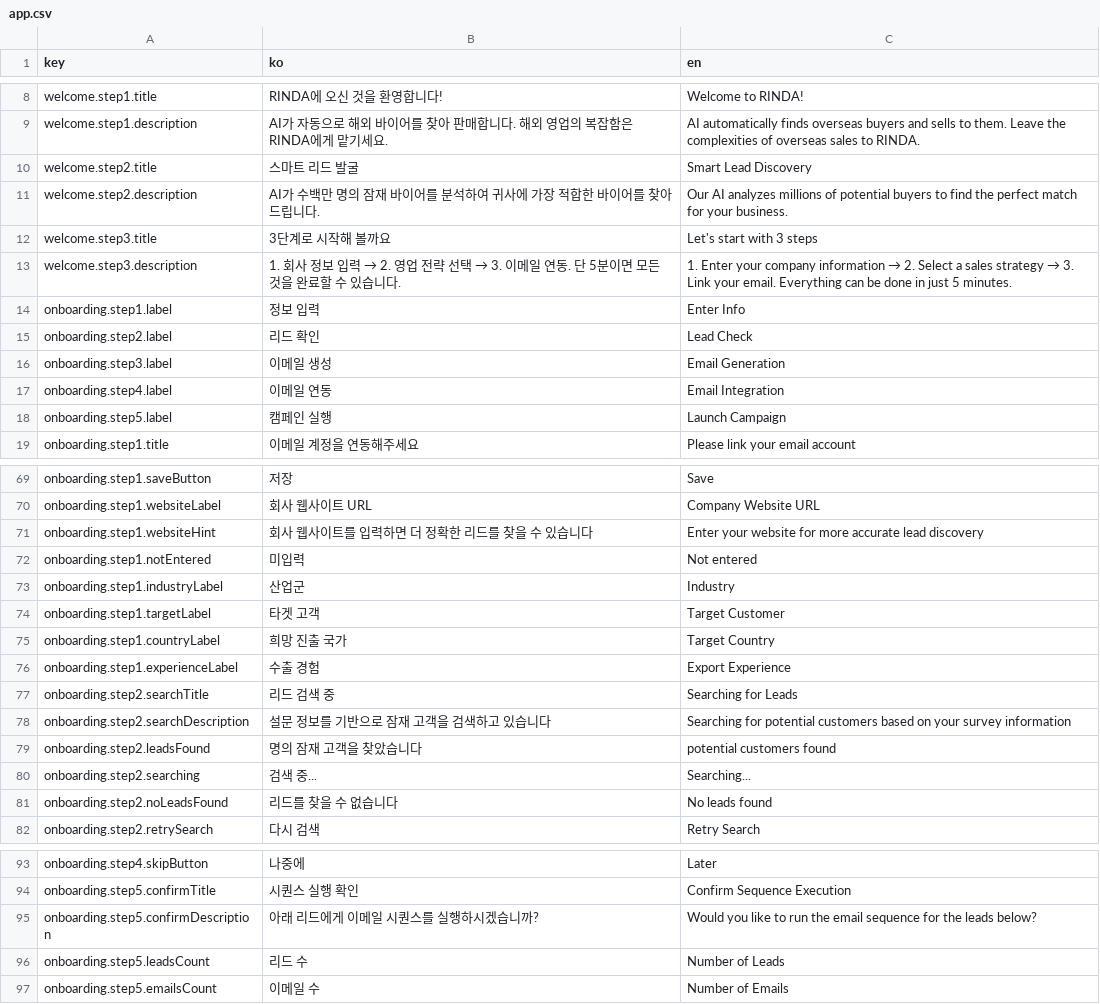
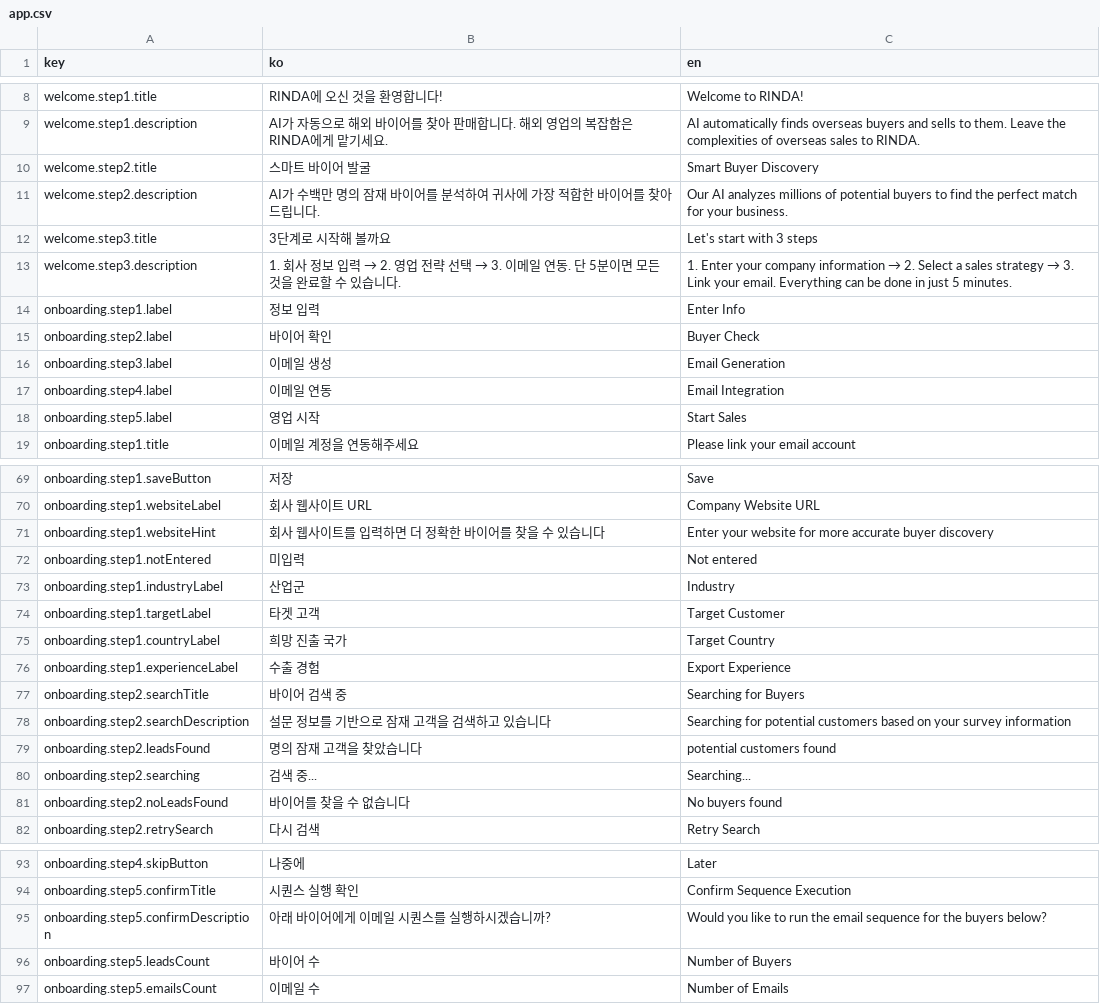
Before and after one commit to iyeaaa/loki-reference-skill, a CSV file: admin/locales/app.csv, drawn as a sheet; only a part is shown, gaps mark what is left out; the diff covers the shown part only.

```diff
--- a/admin/locales/app.csv
+++ b/admin/locales/app.csv
@@ -9,3 +9,3 @@ welcome.step1.title,RINDA에 오신 것을 환영합니다!,Welcome to RINDA!
 welcome.step1.description,AI가 자동으로 해외 바이어를 찾아 판매합니다. 해외 영업의 복잡함은 RINDA에게 맡기세요.,AI automatically finds overseas buyers and sells to them. Leave the complexities of overseas sales to RINDA.
-welcome.step2.title,스마트 리드 발굴,Smart Lead Discovery
+welcome.step2.title,스마트 바이어 발굴,Smart Buyer Discovery
 welcome.step2.description,AI가 수백만 명의 잠재 바이어를 분석하여 귀사에 가장 적합한 바이어를 찾아드립니다.,Our AI analyzes millions of potential buyers to find the perfect match for your business.
@@ -14,6 +14,6 @@ welcome.step3.description,1. 회사 정보 입력 → 2. 영업 전략 선택
 onboarding.step1.label,정보 입력,Enter Info
-onboarding.step2.label,리드 확인,Lead Check
+onboarding.step2.label,바이어 확인,Buyer Check
 onboarding.step3.label,이메일 생성,Email Generation
 onboarding.step4.label,이메일 연동,Email Integration
-onboarding.step5.label,캠페인 실행,Launch Campaign
+onboarding.step5.label,영업 시작,Start Sales
 onboarding.step1.title,이메일 계정을 연동해주세요,Please link your email account
@@ -70,3 +70,3 @@ onboarding.step1.saveButton,저장,Save
 onboarding.step1.websiteLabel,회사 웹사이트 URL,Company Website URL
-onboarding.step1.websiteHint,회사 웹사이트를 입력하면 더 정확한 리드를 찾을 수 있습니다,Enter your website for more accurate lead discovery
+onboarding.step1.websiteHint,회사 웹사이트를 입력하면 더 정확한 바이어를 찾을 수 있습니다,Enter your website for more accurate buyer discovery
 onboarding.step1.notEntered,미입력,Not entered
@@ -76,3 +76,3 @@ onboarding.step1.countryLabel,희망 진출 국가,Target Country
 onboarding.step1.experienceLabel,수출 경험,Export Experience
-onboarding.step2.searchTitle,리드 검색 중,Searching for Leads
+onboarding.step2.searchTitle,바이어 검색 중,Searching for Buyers
 onboarding.step2.searchDescription,설문 정보를 기반으로 잠재 고객을 검색하고 있습니다,Searching for potential customers based on your survey information
@@ -80,3 +80,3 @@ onboarding.step2.leadsFound,명의 잠재 고객을 찾았습니다,potential cu
 onboarding.step2.searching,검색 중...,Searching...
-onboarding.step2.noLeadsFound,리드를 찾을 수 없습니다,No leads found
+onboarding.step2.noLeadsFound,바이어를 찾을 수 없습니다,No buyers found
 onboarding.step2.retrySearch,다시 검색,Retry Search
@@ -94,4 +94,4 @@ onboarding.step4.skipButton,나중에,Later
 onboarding.step5.confirmTitle,시퀀스 실행 확인,Confirm Sequence Execution
-onboarding.step5.confirmDescription,아래 리드에게 이메일 시퀀스를 실행하시겠습니까?,Would you like to run the email sequence for the leads below?
-onboarding.step5.leadsCount,리드 수,Number of Leads
+onboarding.step5.confirmDescription,아래 바이어에게 이메일 시퀀스를 실행하시겠습니까?,Would you like to run the email sequence for the buyers below?
+onboarding.step5.leadsCount,바이어 수,Number of Buyers
 onboarding.step5.emailsCount,이메일 수,Number of Emails
```
Also changed, not shown: 2 edited cells elsewhere in this file, admin/locales/campaigns.csv, admin/locales/dashboard.csv, 6 other files.
